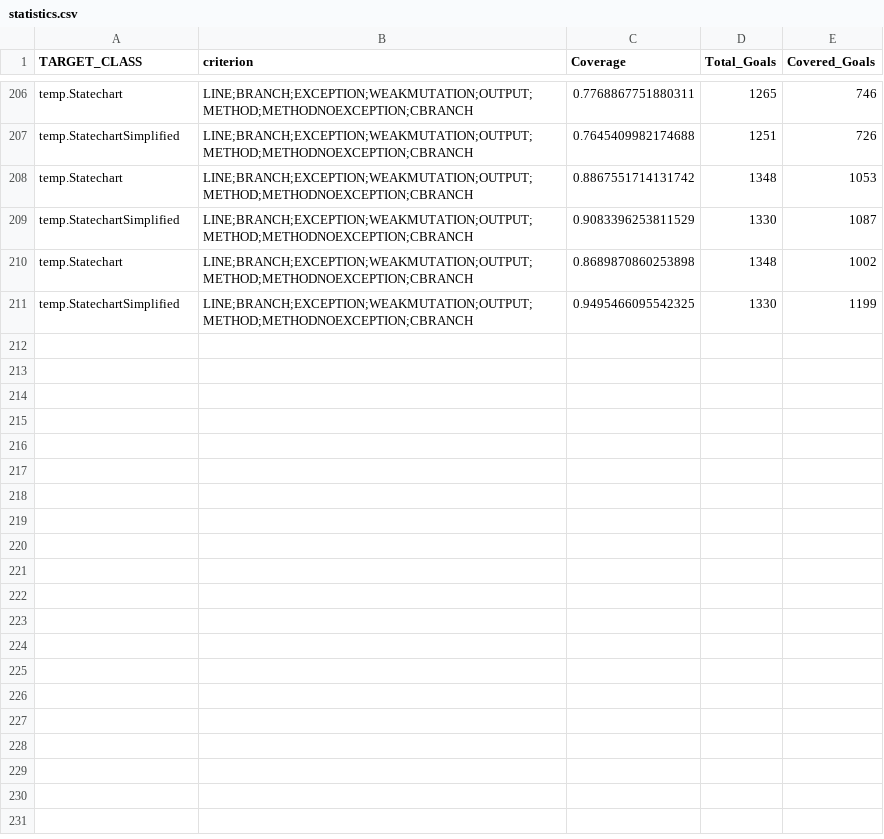
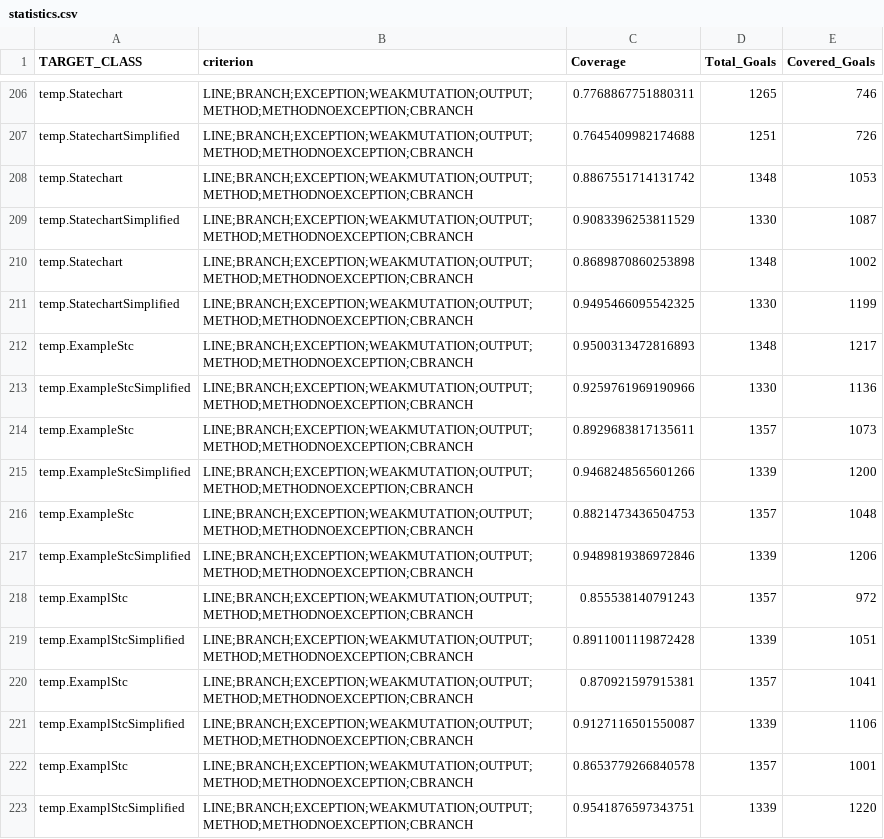
Before and after one commit to nicopellegrinelli/test-generator-for-yakindu, a CSV file: ysc-to-sctunit-translator/Ysc2SCTUnit/evosuite-report/statistics.csv, drawn as a sheet; only a part is shown, gaps mark what is left out.

```diff
--- a/ysc-to-sctunit-translator/Ysc2SCTUnit/evosuite-report/statistics.csv
+++ b/ysc-to-sctunit-translator/Ysc2SCTUnit/evosuite-report/statistics.csv
@@ -211 +211,13 @@ temp.Statechart,LINE;BRANCH;EXCEPTION;WEAKMUTATION;OUTPUT;METHOD;METHODNOEXCEPTI
 temp.StatechartSimplified,LINE;BRANCH;EXCEPTION;WEAKMUTATION;OUTPUT;METHOD;METHODNOEXCEPTION;CBRANCH,0.9495466095542325,1330,1199
+temp.ExampleStc,LINE;BRANCH;EXCEPTION;WEAKMUTATION;OUTPUT;METHOD;METHODNOEXCEPTION;CBRANCH,0.9500313472816893,1348,1217
+temp.ExampleStcSimplified,LINE;BRANCH;EXCEPTION;WEAKMUTATION;OUTPUT;METHOD;METHODNOEXCEPTION;CBRANCH,0.9259761969190966,1330,1136
+temp.ExampleStc,LINE;BRANCH;EXCEPTION;WEAKMUTATION;OUTPUT;METHOD;METHODNOEXCEPTION;CBRANCH,0.8929683817135611,1357,1073
+temp.ExampleStcSimplified,LINE;BRANCH;EXCEPTION;WEAKMUTATION;OUTPUT;METHOD;METHODNOEXCEPTION;CBRANCH,0.9468248565601266,1339,1200
+temp.ExampleStc,LINE;BRANCH;EXCEPTION;WEAKMUTATION;OUTPUT;METHOD;METHODNOEXCEPTION;CBRANCH,0.8821473436504753,1357,1048
+temp.ExampleStcSimplified,LINE;BRANCH;EXCEPTION;WEAKMUTATION;OUTPUT;METHOD;METHODNOEXCEPTION;CBRANCH,0.9489819386972846,1339,1206
+temp.ExamplStc,LINE;BRANCH;EXCEPTION;WEAKMUTATION;OUTPUT;METHOD;METHODNOEXCEPTION;CBRANCH,0.855538140791243,1357,972
+temp.ExamplStcSimplified,LINE;BRANCH;EXCEPTION;WEAKMUTATION;OUTPUT;METHOD;METHODNOEXCEPTION;CBRANCH,0.8911001119872428,1339,1051
+temp.ExamplStc,LINE;BRANCH;EXCEPTION;WEAKMUTATION;OUTPUT;METHOD;METHODNOEXCEPTION;CBRANCH,0.870921597915381,1357,1041
+temp.ExamplStcSimplified,LINE;BRANCH;EXCEPTION;WEAKMUTATION;OUTPUT;METHOD;METHODNOEXCEPTION;CBRANCH,0.9127116501550087,1339,1106
+temp.ExamplStc,LINE;BRANCH;EXCEPTION;WEAKMUTATION;OUTPUT;METHOD;METHODNOEXCEPTION;CBRANCH,0.8653779266840578,1357,1001
+temp.ExamplStcSimplified,LINE;BRANCH;EXCEPTION;WEAKMUTATION;OUTPUT;METHOD;METHODNOEXCEPTION;CBRANCH,0.9541876597343751,1339,1220
```
Also changed, not shown: 26 other files.
